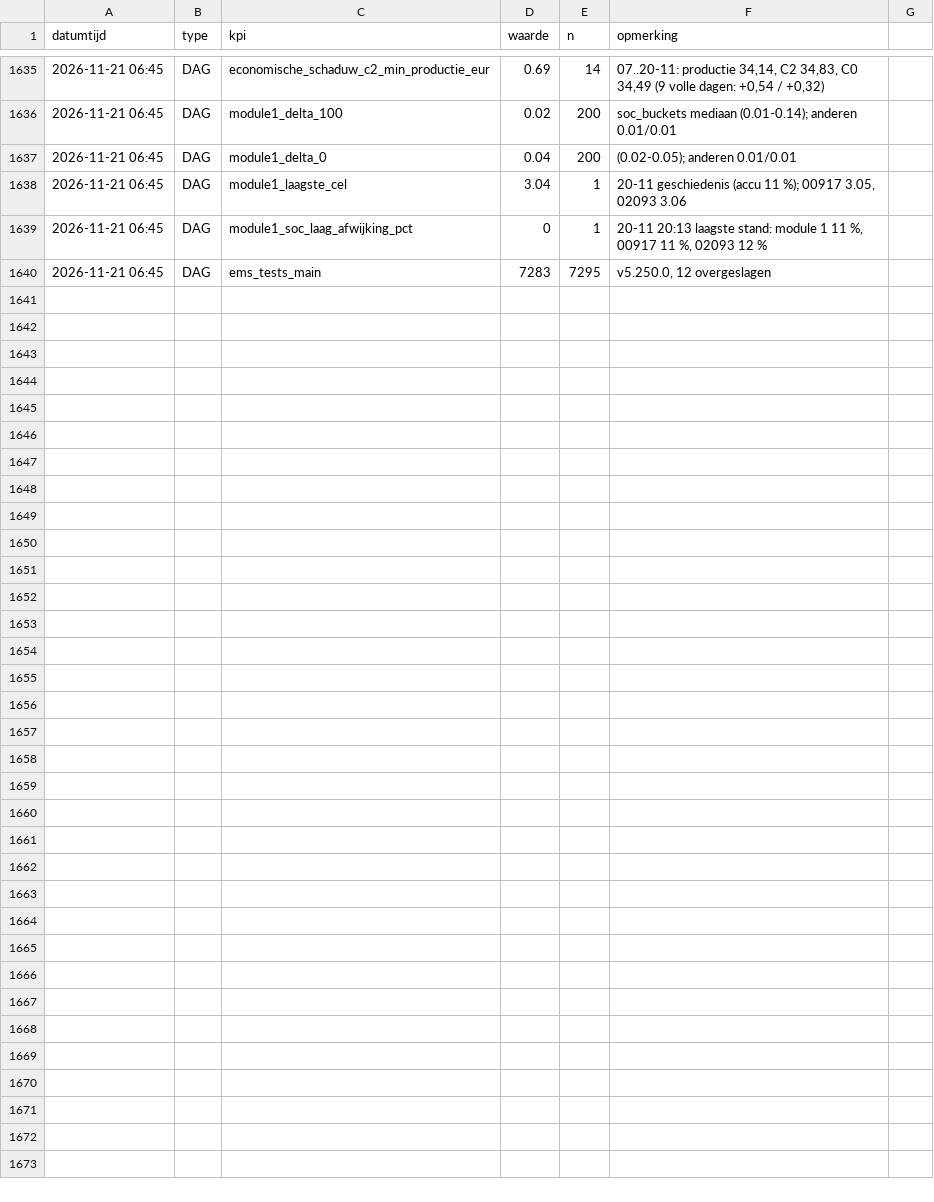
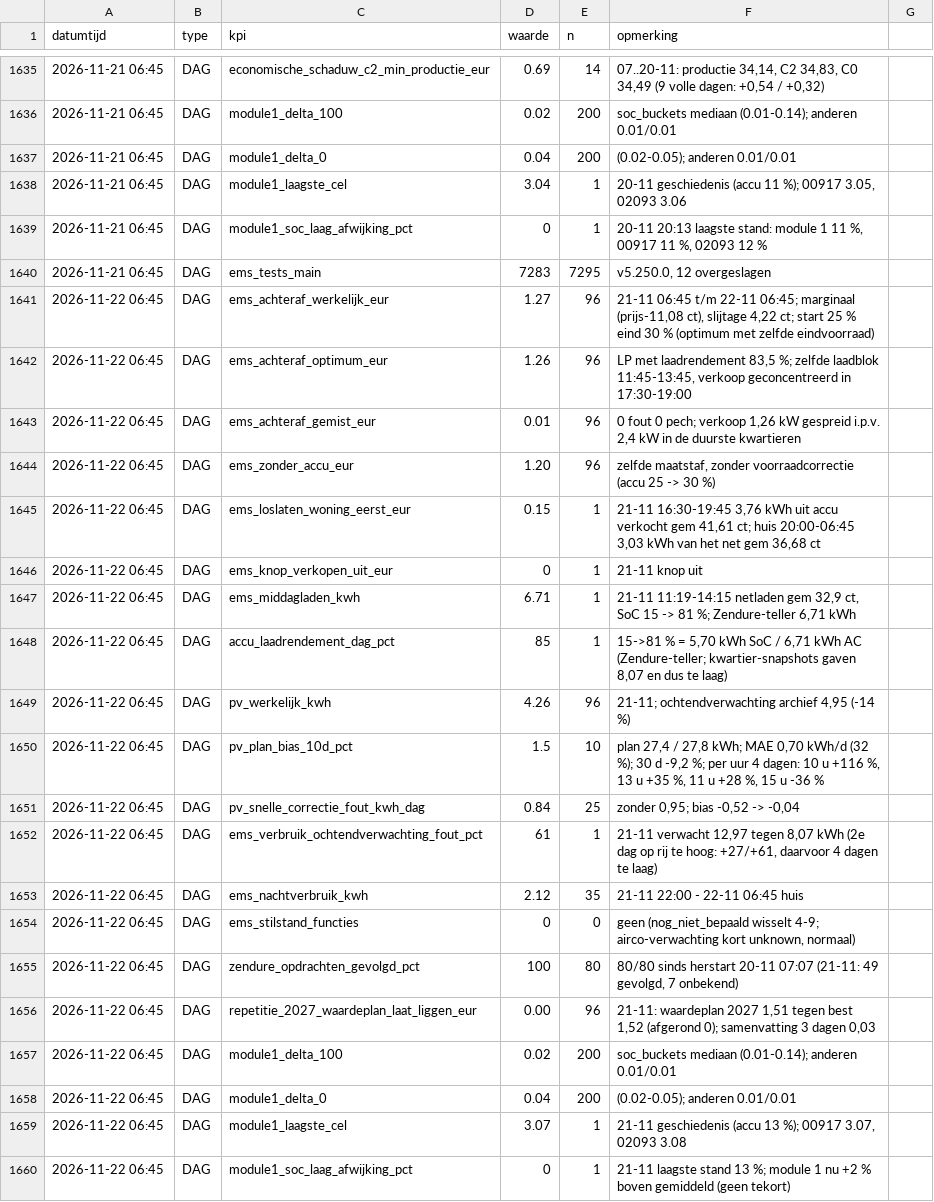
Before and after one commit to Roedie84/Energy-Management-System, a CSV file: KPI.csv, drawn as a sheet; only a part is shown, gaps mark what is left out; the diff names each change by its address in the sheet, - before the commit and + after, or states it on an @@ line.

```diff
--- a/KPI.csv
+++ b/KPI.csv
+row 1641: 2026-11-22 06:45 | DAG | ems_achteraf_werkelijk_eur | 1.27 | 96 | 21-11 06:45 t/m 22-11 06:45; marginaal (prijs-11,08 ct), slijtage 4,22 ct; start 25 % eind 30 % (optimum met zelfde eindvoorraad)
+row 1642: 2026-11-22 06:45 | DAG | ems_achteraf_optimum_eur | 1.26 | 96 | LP met laadrendement 83,5 %; zelfde laadblok 11:45-13:45, verkoop geconcentreerd in 17:30-19:00
+row 1643: 2026-11-22 06:45 | DAG | ems_achteraf_gemist_eur | 0.01 | 96 | 0 fout 0 pech; verkoop 1,26 kW gespreid i.p.v. 2,4 kW in de duurste kwartieren
+row 1644: 2026-11-22 06:45 | DAG | ems_zonder_accu_eur | 1.20 | 96 | zelfde maatstaf, zonder voorraadcorrectie (accu 25 -> 30 %)
+row 1645: 2026-11-22 06:45 | DAG | ems_loslaten_woning_eerst_eur | 0.15 | 1 | 21-11 16:30-19:45 3,76 kWh uit accu verkocht gem 41,61 ct; huis 20:00-06:45 3,03 kWh van het net gem 36,68 ct
+row 1646: 2026-11-22 06:45 | DAG | ems_knop_verkopen_uit_eur | 0 | 1 | 21-11 knop uit
+row 1647: 2026-11-22 06:45 | DAG | ems_middagladen_kwh | 6.71 | 1 | 21-11 11:19-14:15 netladen gem 32,9 ct, SoC 15 -> 81 %; Zendure-teller 6,71 kWh
+row 1648: 2026-11-22 06:45 | DAG | accu_laadrendement_dag_pct | 85 | 1 | 15->81 % = 5,70 kWh SoC / 6,71 kWh AC (Zendure-teller; kwartier-snapshots gaven 8,07 en dus te laag)
+row 1649: 2026-11-22 06:45 | DAG | pv_werkelijk_kwh | 4.26 | 96 | 21-11; ochtendverwachting archief 4,95 (-14 %)
+row 1650: 2026-11-22 06:45 | DAG | pv_plan_bias_10d_pct | 1.5 | 10 | plan 27,4 / 27,8 kWh; MAE 0,70 kWh/d (32 %); 30 d -9,2 %; per uur 4 dagen: 10 u +116 %, 13 u +35 %, 11 u +28 %, 15 u -36 %
+row 1651: 2026-11-22 06:45 | DAG | pv_snelle_correctie_fout_kwh_dag | 0.84 | 25 | zonder 0,95; bias -0,52 -> -0,04
+row 1652: 2026-11-22 06:45 | DAG | ems_verbruik_ochtendverwachting_fout_pct | 61 | 1 | 21-11 verwacht 12,97 tegen 8,07 kWh (2e dag op rij te hoog: +27/+61, daarvoor 4 dagen te laag)
+row 1653: 2026-11-22 06:45 | DAG | ems_nachtverbruik_kwh | 2.12 | 35 | 21-11 22:00 - 22-11 06:45 huis
+row 1654: 2026-11-22 06:45 | DAG | ems_stilstand_functies | 0 | 0 | geen (nog_niet_bepaald wisselt 4-9; airco-verwachting kort unknown, normaal)
+row 1655: 2026-11-22 06:45 | DAG | zendure_opdrachten_gevolgd_pct | 100 | 80 | 80/80 sinds herstart 20-11 07:07 (21-11: 49 gevolgd, 7 onbekend)
+row 1656: 2026-11-22 06:45 | DAG | repetitie_2027_waardeplan_laat_liggen_eur | 0.00 | 96 | 21-11: waardeplan 2027 1,51 tegen best 1,52 (afgerond 0); samenvatting 3 dagen 0,03
+row 1657: 2026-11-22 06:45 | DAG | module1_delta_100 | 0.02 | 200 | soc_buckets mediaan (0.01-0.14); anderen 0.01/0.01
+row 1658: 2026-11-22 06:45 | DAG | module1_delta_0 | 0.04 | 200 | (0.02-0.05); anderen 0.01/0.01
+row 1659: 2026-11-22 06:45 | DAG | module1_laagste_cel | 3.07 | 1 | 21-11 geschiedenis (accu 13 %); 00917 3.07, 02093 3.08
+row 1660: 2026-11-22 06:45 | DAG | module1_soc_laag_afwijking_pct | 0 | 1 | 21-11 laagste stand 13 %; module 1 nu +2 % boven gemiddeld (geen tekort)
```
Also changed, not shown: 2 other files.
